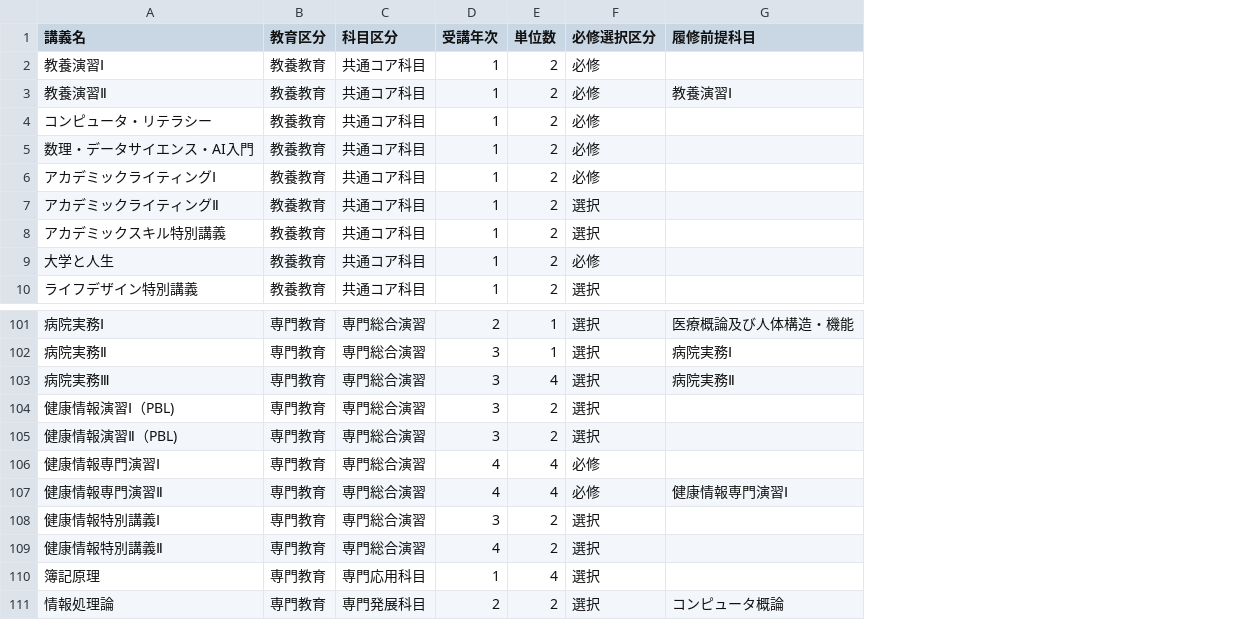
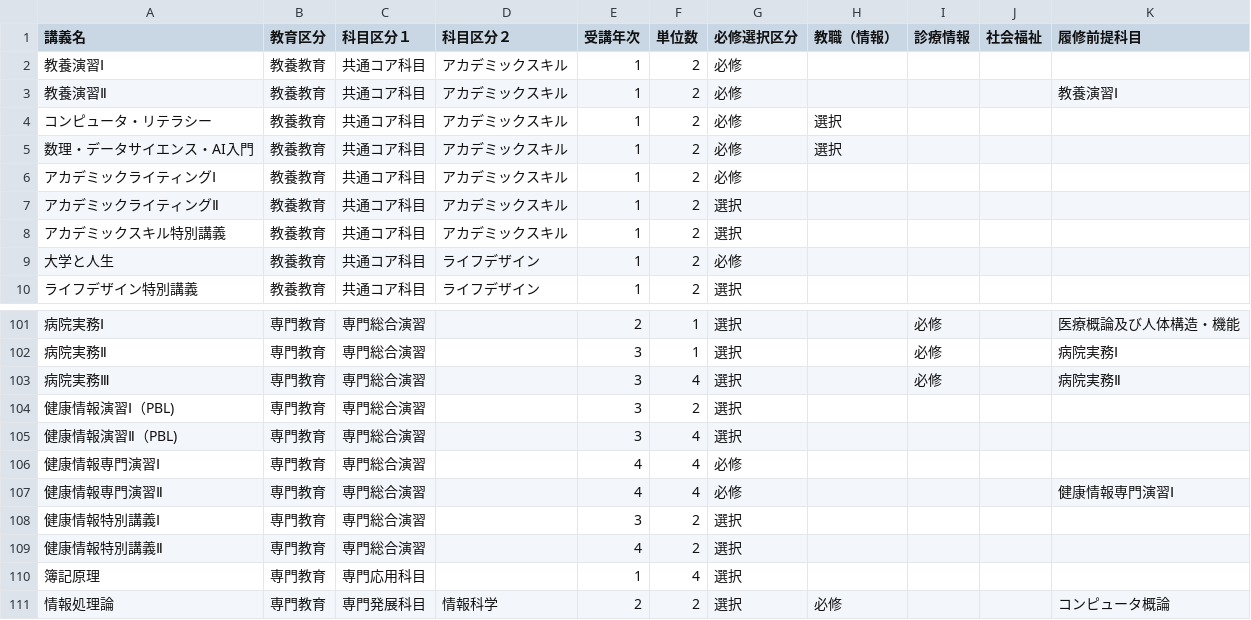
Before and after one commit to kei052/HP-, a CSV file: subjects_simple.csv, drawn as a sheet; only a part is shown, gaps mark what is left out; addresses are those after the commit; the diff names each change by its address in the sheet, - before the commit and + after, or states it on an @@ line.

```diff
--- a/subjects_simple.csv
+++ b/subjects_simple.csv
+column D (科目区分２), rows 2-10: アカデミックスキル | アカデミックスキル | アカデミックスキル | アカデミックスキル | アカデミックスキル | アカデミックスキル | アカデミックスキル | ライフデザイン | ライフデザイン; row 111: 情報科学
+column H (教職（情報）), rows 4-5: 選択 | 選択; row 111: 必修
+column I (診療情報), rows 101-103: all 必修
+column J (社会福祉), empty
-C1: 科目区分
+C1: 科目区分１
-F105 (単位数): 2
+F105 (単位数): 4
```
Also changed, not shown: 24 other files.
